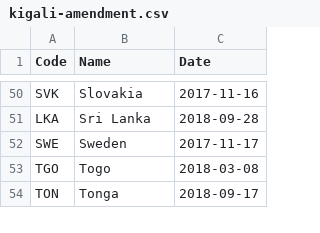
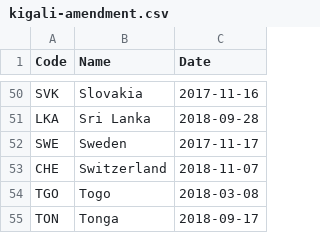
Before and after one commit to openclimatedata/kigali-amendment-entry-into-force, a CSV file: data/kigali-amendment.csv, drawn as a sheet; only a part is shown, gaps mark what is left out; the diff names each change by its address in the sheet, - before the commit and + after, or states it on an @@ line.

Commit message:
Update with Switzerland

```diff
--- a/data/kigali-amendment.csv
+++ b/data/kigali-amendment.csv
+row 53: CHE | Switzerland | 2018-11-07
```
